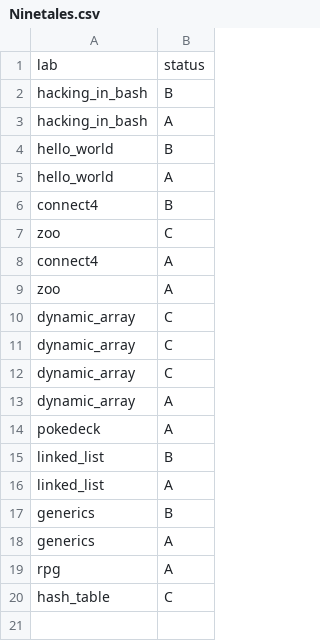
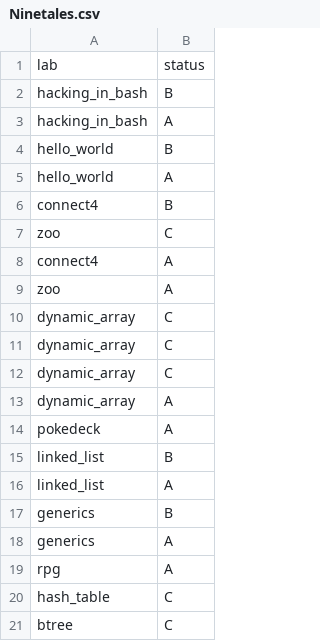
Before and after one commit to ptal/pf2-summer-2023, a CSV file: Ninetales.csv, drawn as a sheet; the diff names each change by its address in the sheet, - before the commit and + after, or states it on an @@ line.

```diff
--- a/Ninetales.csv
+++ b/Ninetales.csv
+row 21: btree | C
```
Also changed, not shown: 1 other file.
